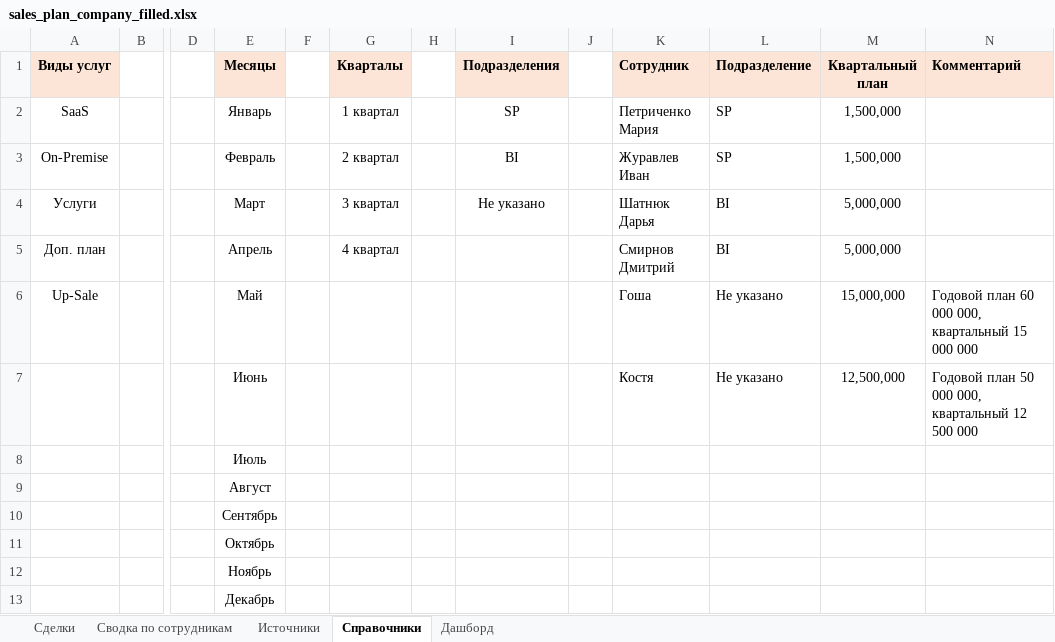
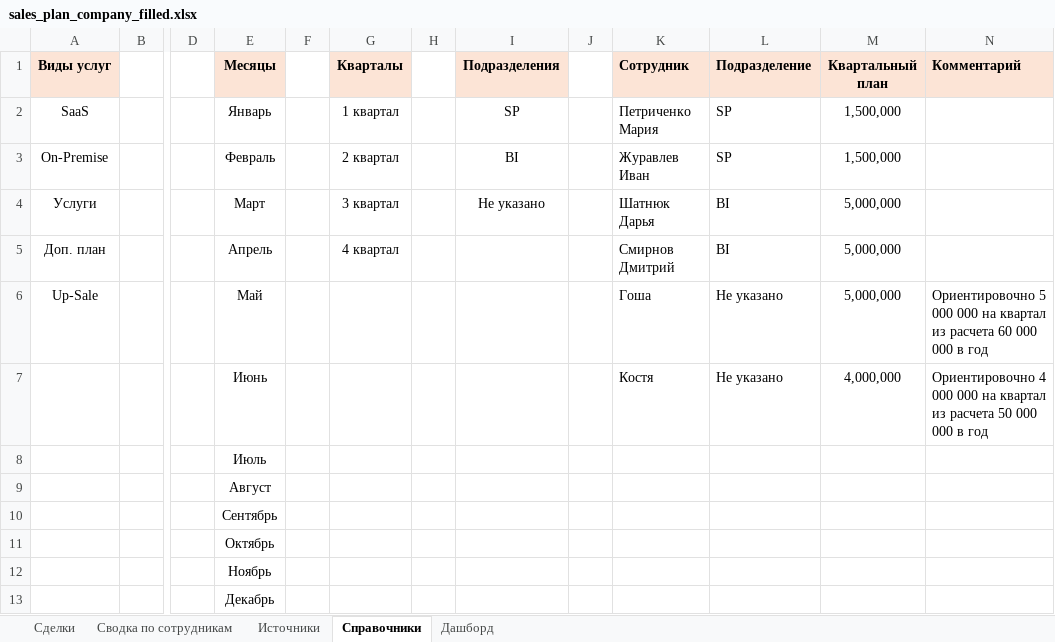
Before and after one commit to Alena931/demo, an Excel workbook: sales_plan_company_filled.xlsx, sheet Справочники, drawn as a sheet; only a part is shown, gaps mark what is left out; values as stored, in another font and other column widths than the file's, no borders; the diff names each change by its address in the sheet, - before the commit and + after, or states it on an @@ line.

```diff
--- a/sales_plan_company_filled.xlsx (sheet Справочники)
+++ b/sales_plan_company_filled.xlsx (sheet Справочники)
-M6 (Квартальный план): 15,000,000
+M6 (Квартальный план): 5,000,000
-N6 (Комментарий): Годовой план 60 000 000, квартальный 15 000 000
+N6 (Комментарий): Ориентировочно 5 000 000 на квартал из расчета 60 000 000 в год
-M7 (Квартальный план): 12,500,000
+M7 (Квартальный план): 4,000,000
-N7 (Комментарий): Годовой план 50 000 000, квартальный 12 500 000
+N7 (Комментарий): Ориентировочно 4 000 000 на квартал из расчета 50 000 000 в год
```
Also changed, not shown: sheet Сводка по сотрудникам, sheet Источники.
